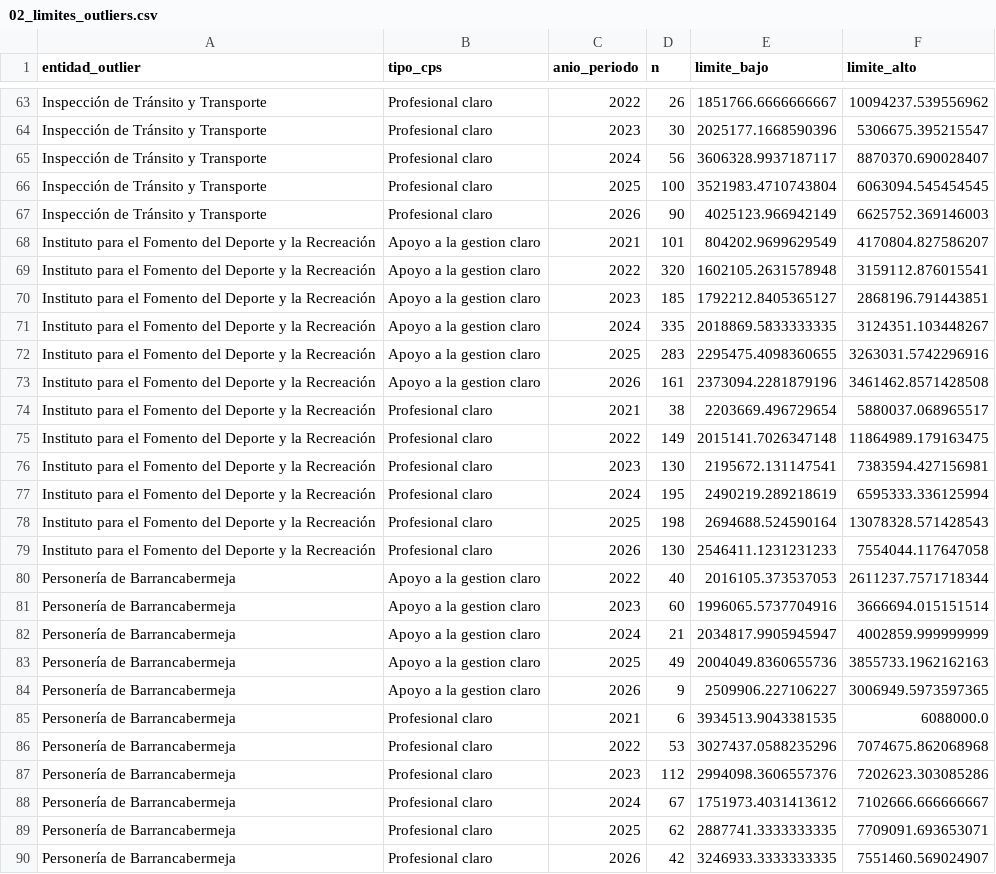
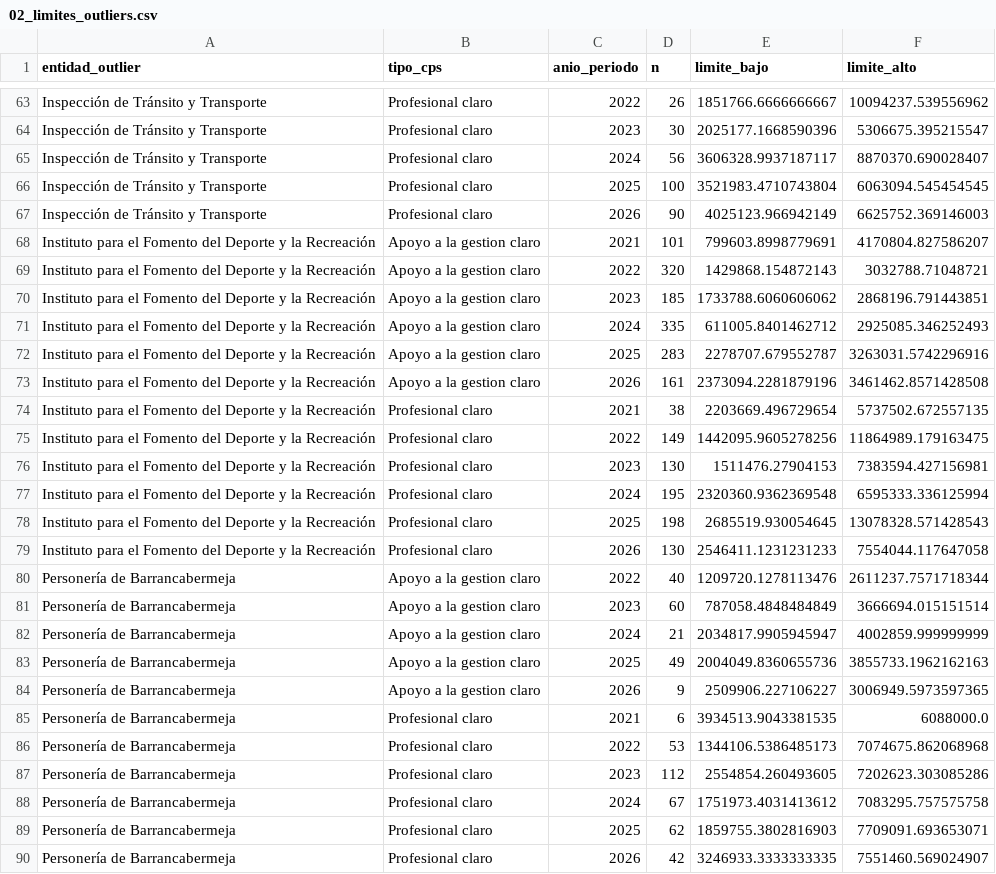
Before and after one commit to layapemar/PROYECTO-SECOP_BARRANCABERMEJA, a CSV file: datos/intermedios/02_limites_outliers.csv, drawn as a sheet; only a part is shown, gaps mark what is left out; the diff covers the shown part only.

```diff
--- a/datos/intermedios/02_limites_outliers.csv
+++ b/datos/intermedios/02_limites_outliers.csv
@@ -67,16 +67,16 @@ Inspección de Tránsito y Transporte,Profesional claro,2025,100,3521983.4710743
 Inspección de Tránsito y Transporte,Profesional claro,2026,90,4025123.966942149,6625752.369146003
-Instituto para el Fomento del Deporte y la Recreación,Apoyo a la gestion claro,2021,101,804202.9699629549,4170804.827586207
-Instituto para el Fomento del Deporte y la Recreación,Apoyo a la gestion claro,2022,320,1602105.2631578948,3159112.876015541
-Instituto para el Fomento del Deporte y la Recreación,Apoyo a la gestion claro,2023,185,1792212.8405365127,2868196.791443851
-Instituto para el Fomento del Deporte y la Recreación,Apoyo a la gestion claro,2024,335,2018869.5833333335,3124351.103448267
-Instituto para el Fomento del Deporte y la Recreación,Apoyo a la gestion claro,2025,283,2295475.4098360655,3263031.5742296916
+Instituto para el Fomento del Deporte y la Recreación,Apoyo a la gestion claro,2021,101,799603.8998779691,4170804.827586207
+Instituto para el Fomento del Deporte y la Recreación,Apoyo a la gestion claro,2022,320,1429868.154872143,3032788.71048721
+Instituto para el Fomento del Deporte y la Recreación,Apoyo a la gestion claro,2023,185,1733788.6060606062,2868196.791443851
+Instituto para el Fomento del Deporte y la Recreación,Apoyo a la gestion claro,2024,335,611005.8401462712,2925085.346252493
+Instituto para el Fomento del Deporte y la Recreación,Apoyo a la gestion claro,2025,283,2278707.679552787,3263031.5742296916
 Instituto para el Fomento del Deporte y la Recreación,Apoyo a la gestion claro,2026,161,2373094.2281879196,3461462.8571428508
-Instituto para el Fomento del Deporte y la Recreación,Profesional claro,2021,38,2203669.496729654,5880037.068965517
-Instituto para el Fomento del Deporte y la Recreación,Profesional claro,2022,149,2015141.7026347148,11864989.179163475
-Instituto para el Fomento del Deporte y la Recreación,Profesional claro,2023,130,2195672.131147541,7383594.427156981
-Instituto para el Fomento del Deporte y la Recreación,Profesional claro,2024,195,2490219.289218619,6595333.336125994
-Instituto para el Fomento del Deporte y la Recreación,Profesional claro,2025,198,2694688.524590164,13078328.571428543
+Instituto para el Fomento del Deporte y la Recreación,Profesional claro,2021,38,2203669.496729654,5737502.672557135
+Instituto para el Fomento del Deporte y la Recreación,Profesional claro,2022,149,1442095.9605278256,11864989.179163475
+Instituto para el Fomento del Deporte y la Recreación,Profesional claro,2023,130,1511476.27904153,7383594.427156981
+Instituto para el Fomento del Deporte y la Recreación,Profesional claro,2024,195,2320360.9362369548,6595333.336125994
+Instituto para el Fomento del Deporte y la Recreación,Profesional claro,2025,198,2685519.930054645,13078328.571428543
 Instituto para el Fomento del Deporte y la Recreación,Profesional claro,2026,130,2546411.1231231233,7554044.117647058
-Personería de Barrancabermeja,Apoyo a la gestion claro,2022,40,2016105.373537053,2611237.7571718344
-Personería de Barrancabermeja,Apoyo a la gestion claro,2023,60,1996065.5737704916,3666694.015151514
+Personería de Barrancabermeja,Apoyo a la gestion claro,2022,40,1209720.1278113476,2611237.7571718344
+Personería de Barrancabermeja,Apoyo a la gestion claro,2023,60,787058.4848484849,3666694.015151514
 Personería de Barrancabermeja,Apoyo a la gestion claro,2024,21,2034817.9905945947,4002859.999999999
@@ -85,6 +85,6 @@ Personería de Barrancabermeja,Apoyo a la gestion claro,2026,9,2509906.227106227
 Personería de Barrancabermeja,Profesional claro,2021,6,3934513.9043381535,6088000.0
-Personería de Barrancabermeja,Profesional claro,2022,53,3027437.0588235296,7074675.862068968
-Personería de Barrancabermeja,Profesional claro,2023,112,2994098.3606557376,7202623.303085286
-Personería de Barrancabermeja,Profesional claro,2024,67,1751973.4031413612,7102666.666666667
-Personería de Barrancabermeja,Profesional claro,2025,62,2887741.3333333335,7709091.693653071
+Personería de Barrancabermeja,Profesional claro,2022,53,1344106.5386485173,7074675.862068968
+Personería de Barrancabermeja,Profesional claro,2023,112,2554854.260493605,7202623.303085286
+Personería de Barrancabermeja,Profesional claro,2024,67,1751973.4031413612,7083295.757575758
+Personería de Barrancabermeja,Profesional claro,2025,62,1859755.3802816903,7709091.693653071
 Personería de Barrancabermeja,Profesional claro,2026,42,3246933.3333333335,7551460.569024907
```
Also changed, not shown: 41 edited cells elsewhere in this file, datos/intermedios/02_semaforo_calidad.csv, entregables/tablas/03_comparacion_valor_mensual_nominal_vs_real.csv, 35 other files.
